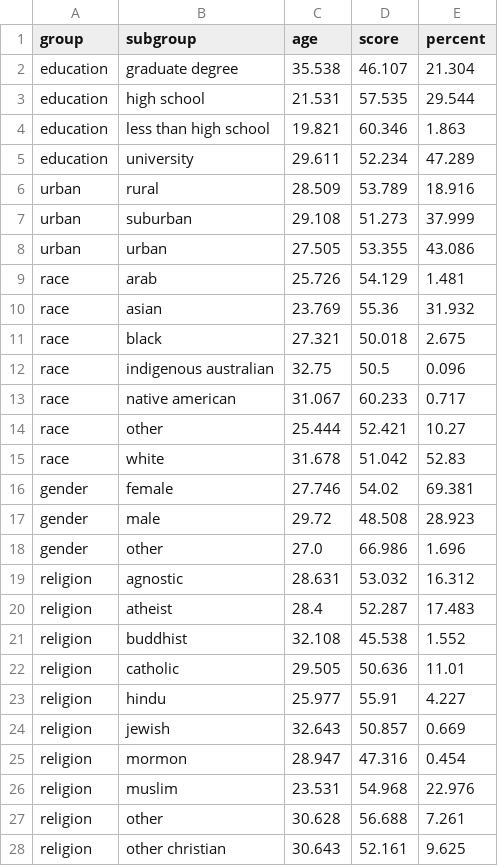
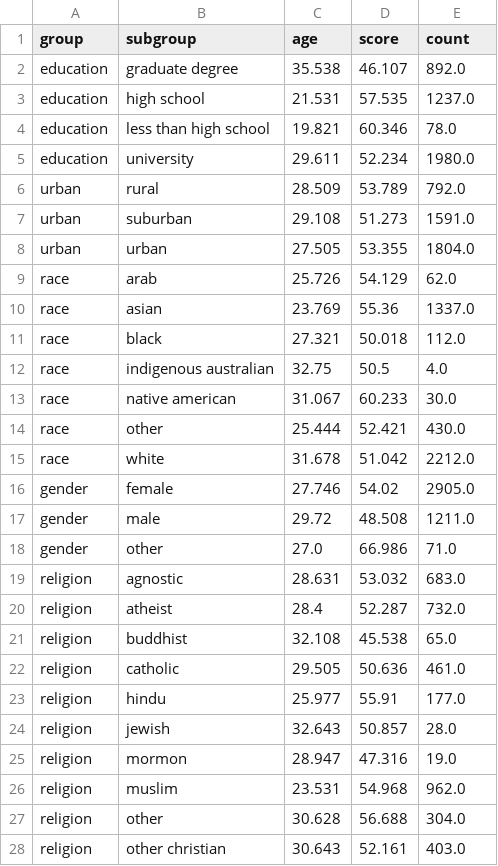
Before and after one commit to hhyao00/datasets, a CSV file: scatter.csv, drawn as a sheet; only a part is shown; the diff covers the shown part only.

Commit message:
Add files via upload

```diff
--- a/scatter.csv
+++ b/scatter.csv
@@ -1,28 +1,28 @@
-group,subgroup,age,score,percent
-education,graduate degree,35.538,46.107,21.304
-education,high school,21.531,57.535,29.544
-education,less than high school,19.821,60.346,1.863
-education,university,29.611,52.234,47.289
-urban,rural,28.509,53.789,18.916
-urban,suburban,29.108,51.273,37.999
-urban,urban,27.505,53.355,43.086
-race,arab,25.726,54.129,1.481
-race,asian,23.769,55.36,31.932
-race,black,27.321,50.018,2.675
-race,indigenous australian,32.75,50.5,0.096
-race,native american,31.067,60.233,0.717
-race,other,25.444,52.421,10.27
-race,white,31.678,51.042,52.83
-gender,female,27.746,54.02,69.381
-gender,male,29.72,48.508,28.923
-gender,other,27.0,66.986,1.696
-religion,agnostic,28.631,53.032,16.312
-religion,atheist,28.4,52.287,17.483
-religion,buddhist,32.108,45.538,1.552
-religion,catholic,29.505,50.636,11.01
-religion,hindu,25.977,55.91,4.227
-religion,jewish,32.643,50.857,0.669
-religion,mormon,28.947,47.316,0.454
-religion,muslim,23.531,54.968,22.976
-religion,other,30.628,56.688,7.261
-religion,other christian,30.643,52.161,9.625
+group,subgroup,age,score,count
+education,graduate degree,35.538,46.107,892.0
+education,high school,21.531,57.535,1237.0
+education,less than high school,19.821,60.346,78.0
+education,university,29.611,52.234,1980.0
+urban,rural,28.509,53.789,792.0
+urban,suburban,29.108,51.273,1591.0
+urban,urban,27.505,53.355,1804.0
+race,arab,25.726,54.129,62.0
+race,asian,23.769,55.36,1337.0
+race,black,27.321,50.018,112.0
+race,indigenous australian,32.75,50.5,4.0
+race,native american,31.067,60.233,30.0
+race,other,25.444,52.421,430.0
+race,white,31.678,51.042,2212.0
+gender,female,27.746,54.02,2905.0
+gender,male,29.72,48.508,1211.0
+gender,other,27.0,66.986,71.0
+religion,agnostic,28.631,53.032,683.0
+religion,atheist,28.4,52.287,732.0
+religion,buddhist,32.108,45.538,65.0
+religion,catholic,29.505,50.636,461.0
+religion,hindu,25.977,55.91,177.0
+religion,jewish,32.643,50.857,28.0
+religion,mormon,28.947,47.316,19.0
+religion,muslim,23.531,54.968,962.0
+religion,other,30.628,56.688,304.0
+religion,other christian,30.643,52.161,403.0
```
Also changed, not shown: 10 removed rows and 35 edited cells elsewhere in this file.
